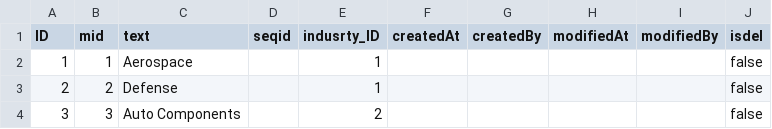
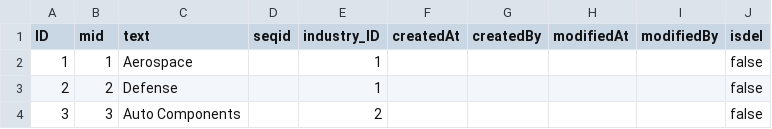
Before and after one commit to ManishMatte/vendor_management, a CSV file: db/data/vms-M_SubIndustries.csv, drawn as a sheet; only a part is shown.

```diff
--- a/db/data/vms-M_SubIndustries.csv
+++ b/db/data/vms-M_SubIndustries.csv
@@ -1,2 +1,2 @@
-ID,mid,text,seqid,indusrty_ID,createdAt,createdBy,modifiedAt,modifiedBy,isdel
+ID,mid,text,seqid,industry_ID,createdAt,createdBy,modifiedAt,modifiedBy,isdel
 1,1,Aerospace,,1,,,,,false
```
Also changed, not shown: 24 other files.
